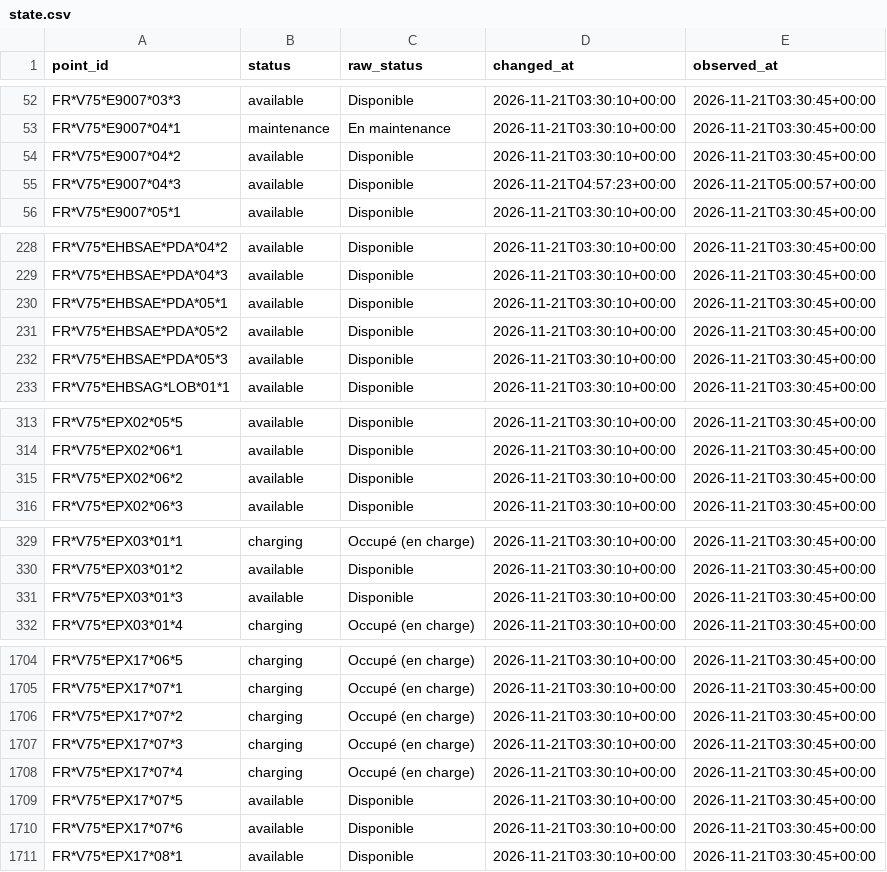
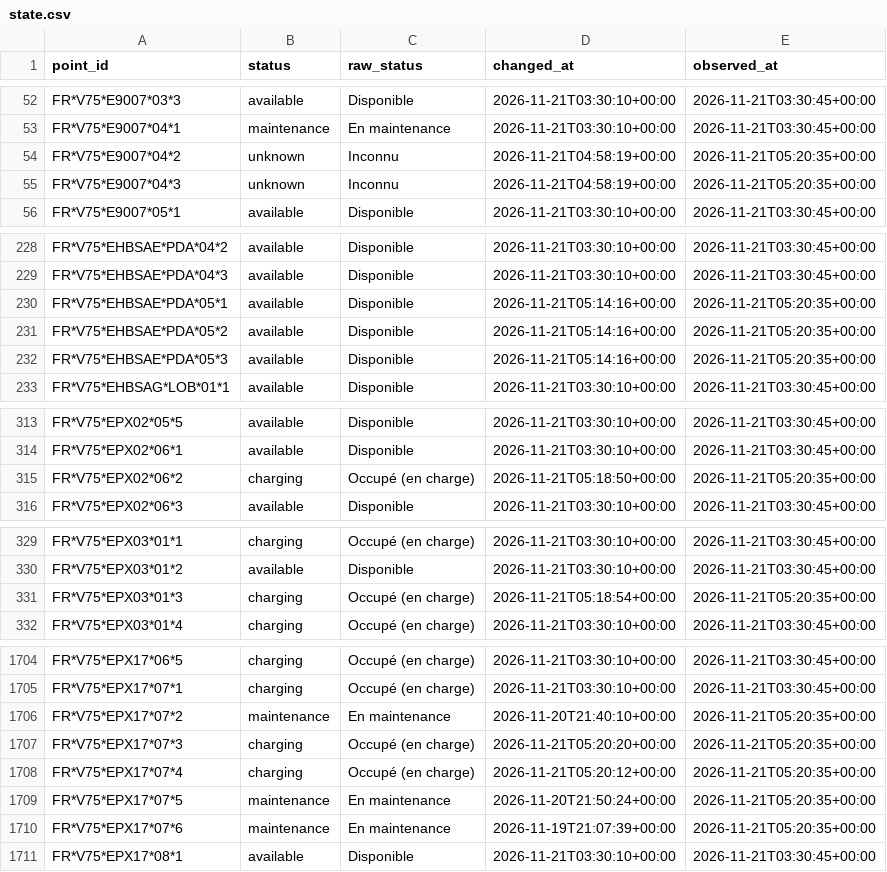
Before and after one commit to karthi108/allo-paris, a CSV file: state.csv, drawn as a sheet; only a part is shown, gaps mark what is left out; the diff covers the shown part only.

```diff
--- a/state.csv
+++ b/state.csv
@@ -53,4 +53,4 @@ FR*V75*E9007*03*3,available,Disponible,2026-11-21T03:30:10+00:00,2026-11-21T03:3
 FR*V75*E9007*04*1,maintenance,En maintenance,2026-11-21T03:30:10+00:00,2026-11-21T03:30:45+00:00
-FR*V75*E9007*04*2,available,Disponible,2026-11-21T03:30:10+00:00,2026-11-21T03:30:45+00:00
-FR*V75*E9007*04*3,available,Disponible,2026-11-21T04:57:23+00:00,2026-11-21T05:00:57+00:00
+FR*V75*E9007*04*2,unknown,Inconnu,2026-11-21T04:58:19+00:00,2026-11-21T05:20:35+00:00
+FR*V75*E9007*04*3,unknown,Inconnu,2026-11-21T04:58:19+00:00,2026-11-21T05:20:35+00:00
 FR*V75*E9007*05*1,available,Disponible,2026-11-21T03:30:10+00:00,2026-11-21T03:30:45+00:00
@@ -229,5 +229,5 @@ FR*V75*EHBSAE*PDA*04*2,available,Disponible,2026-11-21T03:30:10+00:00,2026-11-21
 FR*V75*EHBSAE*PDA*04*3,available,Disponible,2026-11-21T03:30:10+00:00,2026-11-21T03:30:45+00:00
-FR*V75*EHBSAE*PDA*05*1,available,Disponible,2026-11-21T03:30:10+00:00,2026-11-21T03:30:45+00:00
-FR*V75*EHBSAE*PDA*05*2,available,Disponible,2026-11-21T03:30:10+00:00,2026-11-21T03:30:45+00:00
-FR*V75*EHBSAE*PDA*05*3,available,Disponible,2026-11-21T03:30:10+00:00,2026-11-21T03:30:45+00:00
+FR*V75*EHBSAE*PDA*05*1,available,Disponible,2026-11-21T05:14:16+00:00,2026-11-21T05:20:35+00:00
+FR*V75*EHBSAE*PDA*05*2,available,Disponible,2026-11-21T05:14:16+00:00,2026-11-21T05:20:35+00:00
+FR*V75*EHBSAE*PDA*05*3,available,Disponible,2026-11-21T05:14:16+00:00,2026-11-21T05:20:35+00:00
 FR*V75*EHBSAG*LOB*01*1,available,Disponible,2026-11-21T03:30:10+00:00,2026-11-21T03:30:45+00:00
@@ -314,3 +314,3 @@ FR*V75*EPX02*05*5,available,Disponible,2026-11-21T03:30:10+00:00,2026-11-21T03:3
 FR*V75*EPX02*06*1,available,Disponible,2026-11-21T03:30:10+00:00,2026-11-21T03:30:45+00:00
-FR*V75*EPX02*06*2,available,Disponible,2026-11-21T03:30:10+00:00,2026-11-21T03:30:45+00:00
+FR*V75*EPX02*06*2,charging,Occupé (en charge),2026-11-21T05:18:50+00:00,2026-11-21T05:20:35+00:00
 FR*V75*EPX02*06*3,available,Disponible,2026-11-21T03:30:10+00:00,2026-11-21T03:30:45+00:00
@@ -330,3 +330,3 @@ FR*V75*EPX03*01*1,charging,Occupé (en charge),2026-11-21T03:30:10+00:00,2026-11
 FR*V75*EPX03*01*2,available,Disponible,2026-11-21T03:30:10+00:00,2026-11-21T03:30:45+00:00
-FR*V75*EPX03*01*3,available,Disponible,2026-11-21T03:30:10+00:00,2026-11-21T03:30:45+00:00
+FR*V75*EPX03*01*3,charging,Occupé (en charge),2026-11-21T05:18:54+00:00,2026-11-21T05:20:35+00:00
 FR*V75*EPX03*01*4,charging,Occupé (en charge),2026-11-21T03:30:10+00:00,2026-11-21T03:30:45+00:00
@@ -1705,7 +1705,7 @@ FR*V75*EPX17*06*5,charging,Occupé (en charge),2026-11-21T03:30:10+00:00,2026-11
 FR*V75*EPX17*07*1,charging,Occupé (en charge),2026-11-21T03:30:10+00:00,2026-11-21T03:30:45+00:00
-FR*V75*EPX17*07*2,charging,Occupé (en charge),2026-11-21T03:30:10+00:00,2026-11-21T03:30:45+00:00
-FR*V75*EPX17*07*3,charging,Occupé (en charge),2026-11-21T03:30:10+00:00,2026-11-21T03:30:45+00:00
-FR*V75*EPX17*07*4,charging,Occupé (en charge),2026-11-21T03:30:10+00:00,2026-11-21T03:30:45+00:00
-FR*V75*EPX17*07*5,available,Disponible,2026-11-21T03:30:10+00:00,2026-11-21T03:30:45+00:00
-FR*V75*EPX17*07*6,available,Disponible,2026-11-21T03:30:10+00:00,2026-11-21T03:30:45+00:00
+FR*V75*EPX17*07*2,maintenance,En maintenance,2026-11-20T21:40:10+00:00,2026-11-21T05:20:35+00:00
+FR*V75*EPX17*07*3,charging,Occupé (en charge),2026-11-21T05:20:20+00:00,2026-11-21T05:20:35+00:00
+FR*V75*EPX17*07*4,charging,Occupé (en charge),2026-11-21T05:20:12+00:00,2026-11-21T05:20:35+00:00
+FR*V75*EPX17*07*5,maintenance,En maintenance,2026-11-20T21:50:24+00:00,2026-11-21T05:20:35+00:00
+FR*V75*EPX17*07*6,maintenance,En maintenance,2026-11-19T21:07:39+00:00,2026-11-21T05:20:35+00:00
 FR*V75*EPX17*08*1,available,Disponible,2026-11-21T03:30:10+00:00,2026-11-21T03:30:45+00:00
```
Also changed, not shown: 44 edited cells elsewhere in this file, events/2026-11-21.csv, snapshots.csv, 1 other file.
